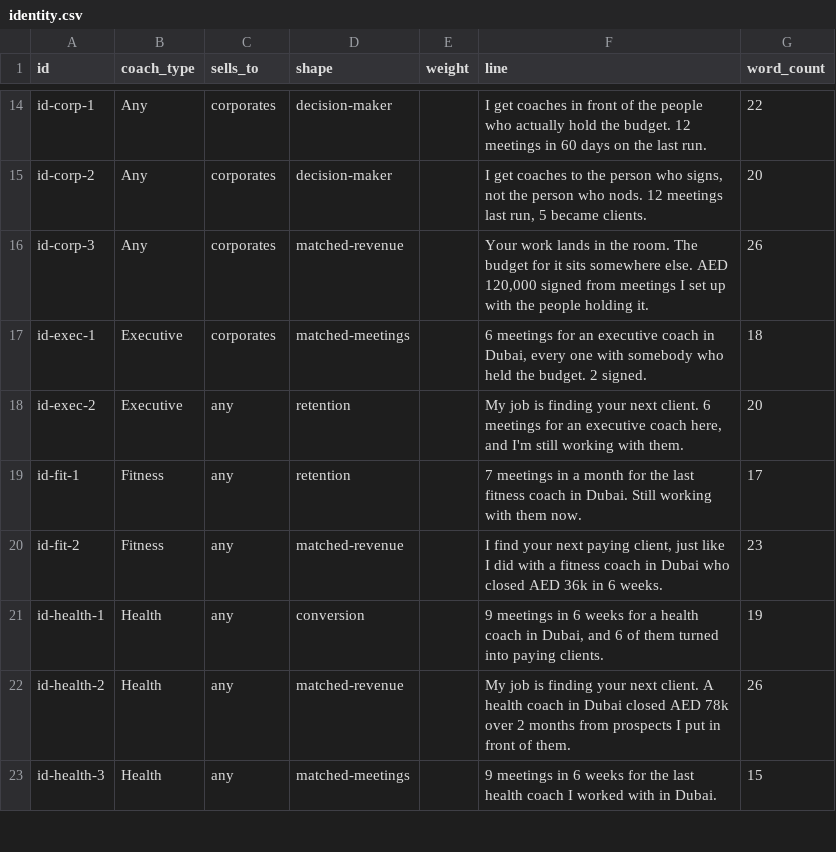
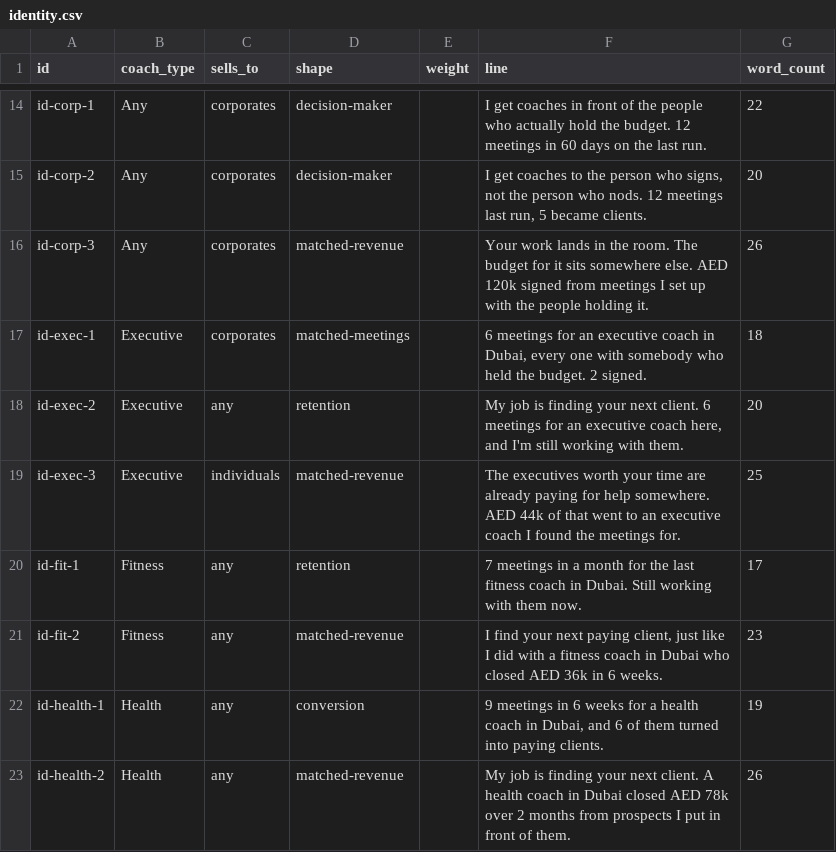
Before and after one commit to haytham10/Funnel-Auditor, a CSV file: copy/identity.csv, drawn as a sheet; only a part is shown, gaps mark what is left out; the shorter side is filled out with more unchanged rows.

```diff
--- a/copy/identity.csv
+++ b/copy/identity.csv
@@ -15,5 +15,6 @@ id-corp-1,Any,corporates,decision-maker,,I get coaches in front of the people wh
 id-corp-2,Any,corporates,decision-maker,,"I get coaches to the person who signs, not the person who nods. 12 meetings last run, 5 became clients.",20
-id-corp-3,Any,corporates,matched-revenue,,"Your work lands in the room. The budget for it sits somewhere else. AED 120,000 signed from meetings I set up with the people holding it.",26
+id-corp-3,Any,corporates,matched-revenue,,Your work lands in the room. The budget for it sits somewhere else. AED 120k signed from meetings I set up with the people holding it.,26
 id-exec-1,Executive,corporates,matched-meetings,,"6 meetings for an executive coach in Dubai, every one with somebody who held the budget. 2 signed.",18
 id-exec-2,Executive,any,retention,,"My job is finding your next client. 6 meetings for an executive coach here, and I'm still working with them.",20
+id-exec-3,Executive,individuals,matched-revenue,,The executives worth your time are already paying for help somewhere. AED 44k of that went to an executive coach I found the meetings for.,25
 id-fit-1,Fitness,any,retention,,7 meetings in a month for the last fitness coach in Dubai. Still working with them now.,17
```
Also changed, not shown: 2 other files.
